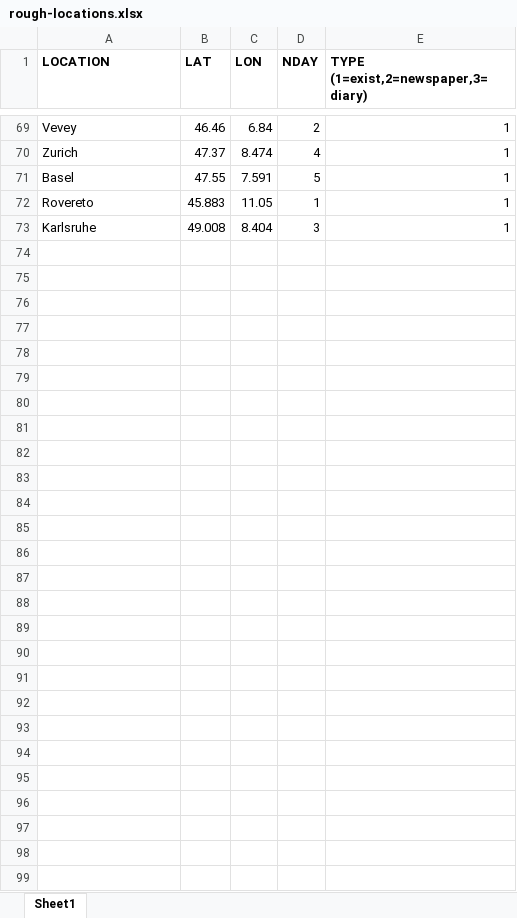
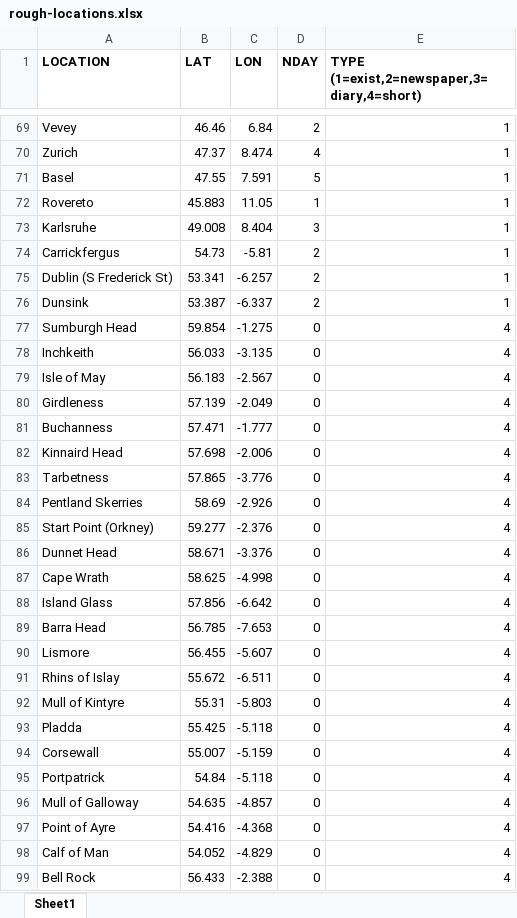
Before and after one commit to ed-hawkins/weather-rescue, an Excel workbook: night-big-wind/rough-locations.xlsx, sheet Sheet1, drawn as a sheet; only a part is shown, gaps mark what is left out; values as stored, in another font and other column widths than the file's, no borders; the diff covers the shown part only; the diff names each change by its address in the sheet, - before the commit and + after, or states it on an @@ line.

Commit message:
big wind updates

```diff
--- a/night-big-wind/rough-locations.xlsx (sheet Sheet1)
+++ b/night-big-wind/rough-locations.xlsx (sheet Sheet1)
-E1: TYPE (1=exist,2=newspaper,3=diary)
+E1: TYPE (1=exist,2=newspaper,3=diary,4=short)
+row 74: Carrickfergus | 54.73 | -5.81 | 2 | 1
+row 75: Dublin (S Frederick St) | 53.341 | -6.257 | 2 | 1
+row 76: Dunsink | 53.387 | -6.337 | 2 | 1
+row 77: Sumburgh Head | 59.854 | -1.275 | 0 | 4
+row 78: Inchkeith | 56.033 | -3.135 | 0 | 4
+row 79: Isle of May | 56.183 | -2.567 | 0 | 4
+row 80: Girdleness | 57.139 | -2.049 | 0 | 4
+row 81: Buchanness | 57.471 | -1.777 | 0 | 4
+row 82: Kinnaird Head | 57.698 | -2.006 | 0 | 4
+row 83: Tarbetness | 57.865 | -3.776 | 0 | 4
+row 84: Pentland Skerries | 58.69 | -2.926 | 0 | 4
+row 85: Start Point (Orkney) | 59.277 | -2.376 | 0 | 4
+row 86: Dunnet Head | 58.671 | -3.376 | 0 | 4
+row 87: Cape Wrath | 58.625 | -4.998 | 0 | 4
+row 88: Island Glass | 57.856 | -6.642 | 0 | 4
+row 89: Barra Head | 56.785 | -7.653 | 0 | 4
+row 90: Lismore | 56.455 | -5.607 | 0 | 4
+row 91: Rhins of Islay | 55.672 | -6.511 | 0 | 4
+row 92: Mull of Kintyre | 55.31 | -5.803 | 0 | 4
+row 93: Pladda | 55.425 | -5.118 | 0 | 4
+row 94: Corsewall | 55.007 | -5.159 | 0 | 4
+row 95: Portpatrick | 54.84 | -5.118 | 0 | 4
+row 96: Mull of Galloway | 54.635 | -4.857 | 0 | 4
+row 97: Point of Ayre | 54.416 | -4.368 | 0 | 4
+row 98: Calf of Man | 54.052 | -4.829 | 0 | 4
+row 99: Bell Rock | 56.433 | -2.388 | 0 | 4
```
Also changed, not shown: 1 added row, 1 removed row and 1 edited cell elsewhere in this sheet, 2 other files.
